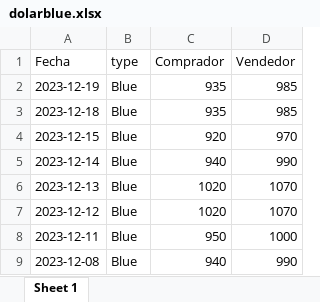
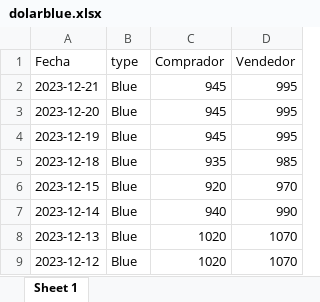
Before and after one commit to StefanoBalbo/BCRA, an Excel workbook: dolarblue.xlsx, sheet Sheet 1, drawn as a sheet; only a part is shown; the shorter side is filled out with more unchanged rows; values as stored, in another font and other column widths than the file's, no borders; addresses are those after the commit; the diff names each change by its address in the sheet, - before the commit and + after, or states it on an @@ line.

```diff
--- a/dolarblue.xlsx (sheet Sheet 1)
+++ b/dolarblue.xlsx (sheet Sheet 1)
+row 2: 2023-12-21 | Blue | 945 | 995
+row 3: 2023-12-20 | Blue | 945 | 995
-C4 (Comprador): 935
+C4 (Comprador): 945
-D4 (Vendedor): 985
+D4 (Vendedor): 995
```
Also changed, not shown: dolaroficial.xlsx.
